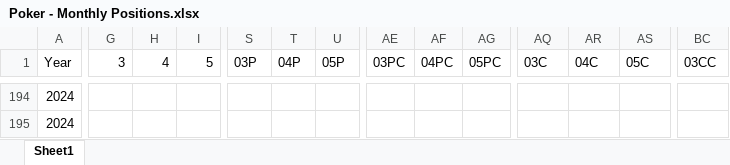
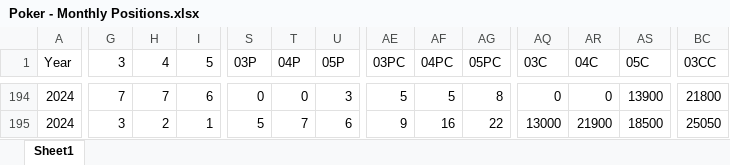
Before and after one commit to alexander-williamson/bucks-poker.com, an Excel workbook: app/data/Poker - Monthly Positions.xlsx, sheet Sheet1, drawn as a sheet; only a part is shown, gaps mark what is left out; values as stored, in another font and other column widths than the file's, no borders; the diff covers the shown part only; the diff names each change by its address in the sheet, - before the commit and + after, or states it on an @@ line.

```diff
--- a/app/data/Poker - Monthly Positions.xlsx (sheet Sheet1)
+++ b/app/data/Poker - Monthly Positions.xlsx (sheet Sheet1)
-G194 (3): (empty)
+G194 (3): 7
-H194 (4): (empty)
+H194 (4): 7
-I194 (5): (empty)
+I194 (5): 6
-S194 (03P): (empty)
+S194 (03P): 0
-T194 (04P): (empty)
+T194 (04P): 0
-U194 (05P): (empty)
+U194 (05P): 3
-AE194 (03PC): (empty)
+AE194 (03PC): 5
-AF194 (04PC): (empty)
+AF194 (04PC): 5
-AG194 (05PC): (empty)
+AG194 (05PC): 8
-AQ194 (03C): (empty)
+AQ194 (03C): 0
-AR194 (04C): (empty)
+AR194 (04C): 0
-AS194 (05C): (empty)
+AS194 (05C): 13900
-BC194 (03CC): (empty)
+BC194 (03CC): 21800
-G195 (3): (empty)
+G195 (3): 3
-H195 (4): (empty)
+H195 (4): 2
-I195 (5): (empty)
+I195 (5): 1
-S195 (03P): (empty)
+S195 (03P): 5
-T195 (04P): (empty)
+T195 (04P): 7
-U195 (05P): (empty)
+U195 (05P): 6
-AE195 (03PC): (empty)
+AE195 (03PC): 9
-AF195 (04PC): (empty)
+AF195 (04PC): 16
-AG195 (05PC): (empty)
+AG195 (05PC): 22
-AQ195 (03C): (empty)
+AQ195 (03C): 13000
-AR195 (04C): (empty)
+AR195 (04C): 21900
-AS195 (05C): (empty)
+AS195 (05C): 18500
-BC195 (03CC): (empty)
+BC195 (03CC): 25050
```
Also changed, not shown: 1 added row, 1 removed row and 163 edited cells elsewhere in this sheet, app/data/Poker - Person Info.xlsx, app/data/Poker - Year Figures.xlsx, 4 other files.
